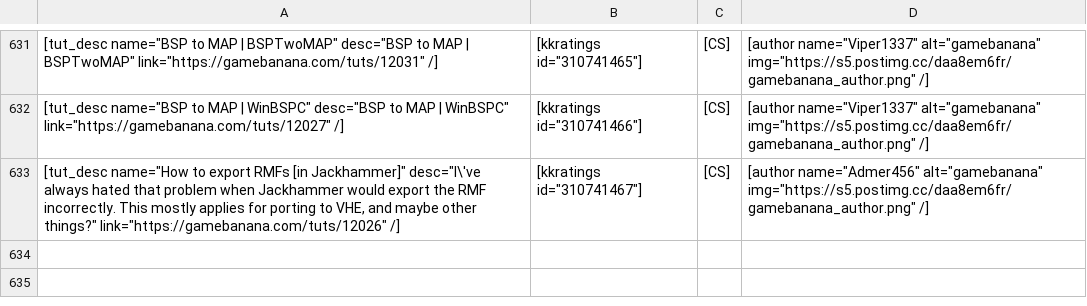
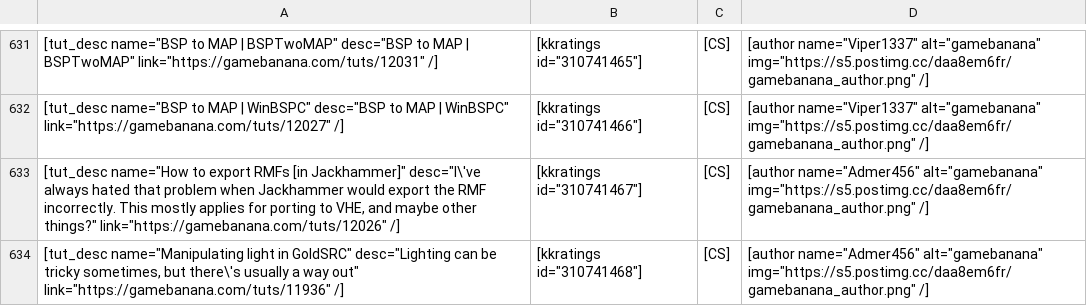
Before and after one commit to sourcemodding/Sourcemodding-Tablepress-Table-Sources, a CSV file: tuts_goldsrc_level_design.csv, drawn as a sheet; only a part is shown, gaps mark what is left out; the diff names each change by its address in the sheet, - before the commit and + after, or states it on an @@ line.

Commit message:
Added Tutorial [Manipulating light in GoldSRC]

```diff
--- a/tuts_goldsrc_level_design.csv
+++ b/tuts_goldsrc_level_design.csv
+row 634: [tut_desc name="Manipulating light in GoldSRC" desc="Lighting can be tricky sometimes, but there\'s usually a way out" link="https://gamebanana.com/tuts/11936" /] | [kkratings id="310741468"] | [CS] | [author name="Admer456" alt="gamebanana" img="https://s5.postimg.cc/daa8em6fr/gamebanana_author.png" /]
```
